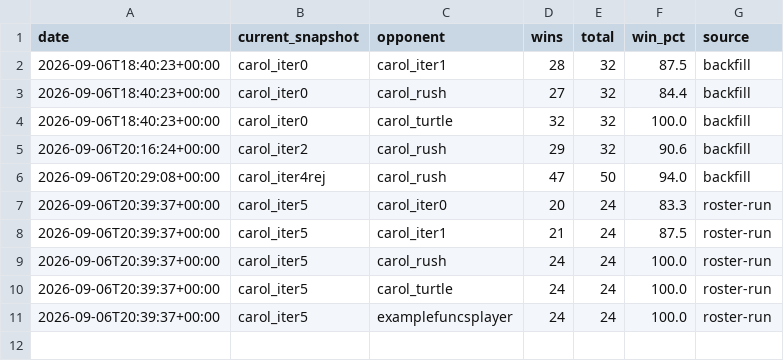
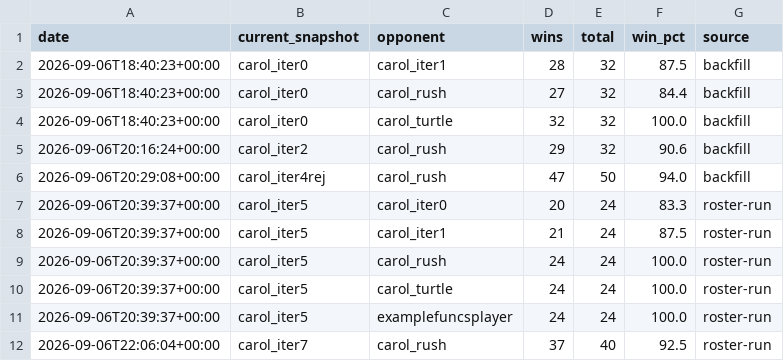
Before and after one commit to terryvanbelle/battlecode25-vibe, a CSV file: agents/carol/progress/vs_old_bots_history.csv, drawn as a sheet.

```diff
--- a/agents/carol/progress/vs_old_bots_history.csv
+++ b/agents/carol/progress/vs_old_bots_history.csv
@@ -11 +11,2 @@ date,current_snapshot,opponent,wins,total,win_pct,source
 2026-09-06T20:39:37+00:00,carol_iter5,examplefuncsplayer,24,24,100.0,roster-run
+2026-09-06T22:06:04+00:00,carol_iter7,carol_rush,37,40,92.5,roster-run
```
Also changed, not shown: 5 other files.
